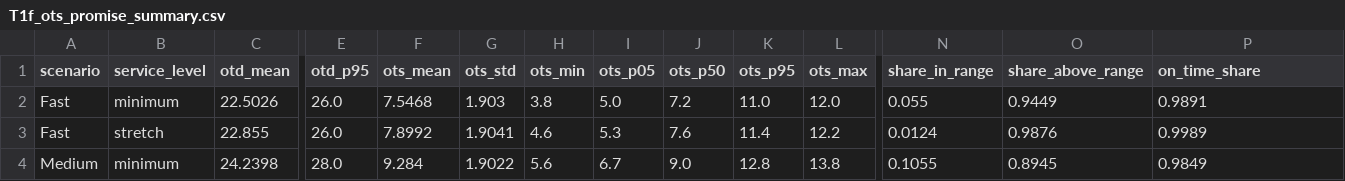
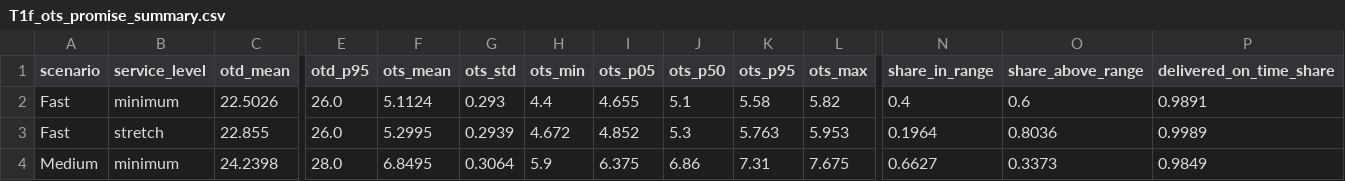
Before and after one commit to jackson-berbette/6335-CW2, a CSV file: Output/T1f_ots_promise_summary.csv, drawn as a sheet; only a part is shown, gaps mark what is left out; the diff covers the shown part only; the diff names each change by its address in the sheet, - before the commit and + after, or states it on an @@ line.

```diff
--- a/Output/T1f_ots_promise_summary.csv
+++ b/Output/T1f_ots_promise_summary.csv
-P1: on_time_share
+P1: delivered_on_time_share
-F2 (ots_mean): 7.5468
+F2 (ots_mean): 5.1124
-G2 (ots_std): 1.903
+G2 (ots_std): 0.293
-H2 (ots_min): 3.8
+H2 (ots_min): 4.4
-I2 (ots_p05): 5.0
+I2 (ots_p05): 4.655
-J2 (ots_p50): 7.2
+J2 (ots_p50): 5.1
-K2 (ots_p95): 11.0
+K2 (ots_p95): 5.58
-L2 (ots_max): 12.0
+L2 (ots_max): 5.82
-N2 (share_in_range): 0.055
+N2 (share_in_range): 0.4
-O2 (share_above_range): 0.9449
+O2 (share_above_range): 0.6
-F3 (ots_mean): 7.8992
+F3 (ots_mean): 5.2995
-G3 (ots_std): 1.9041
+G3 (ots_std): 0.2939
-H3 (ots_min): 4.6
+H3 (ots_min): 4.672
-I3 (ots_p05): 5.3
+I3 (ots_p05): 4.852
-J3 (ots_p50): 7.6
+J3 (ots_p50): 5.3
-K3 (ots_p95): 11.4
+K3 (ots_p95): 5.763
-L3 (ots_max): 12.2
+L3 (ots_max): 5.953
-N3 (share_in_range): 0.0124
+N3 (share_in_range): 0.1964
-O3 (share_above_range): 0.9876
+O3 (share_above_range): 0.8036
-F4 (ots_mean): 9.284
+F4 (ots_mean): 6.8495
-G4 (ots_std): 1.9022
+G4 (ots_std): 0.3064
-H4 (ots_min): 5.6
+H4 (ots_min): 5.9
-I4 (ots_p05): 6.7
+I4 (ots_p05): 6.375
-J4 (ots_p50): 9.0
+J4 (ots_p50): 6.86
-K4 (ots_p95): 12.8
+K4 (ots_p95): 7.31
-L4 (ots_max): 13.8
+L4 (ots_max): 7.675
-N4 (share_in_range): 0.1055
+N4 (share_in_range): 0.6627
-O4 (share_above_range): 0.8945
+O4 (share_above_range): 0.3373
```
Also changed, not shown: 27 edited cells elsewhere in this file, Output/T1f_ots_promise_quantiles.csv, 5 other files.
